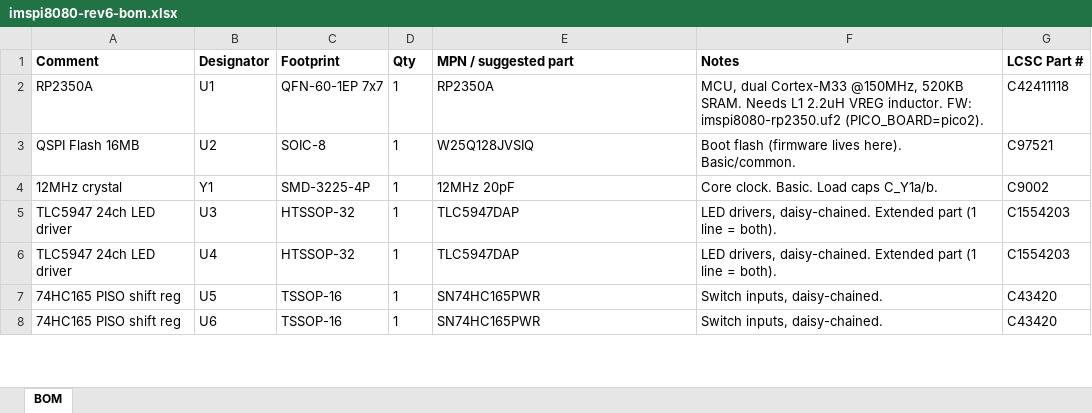
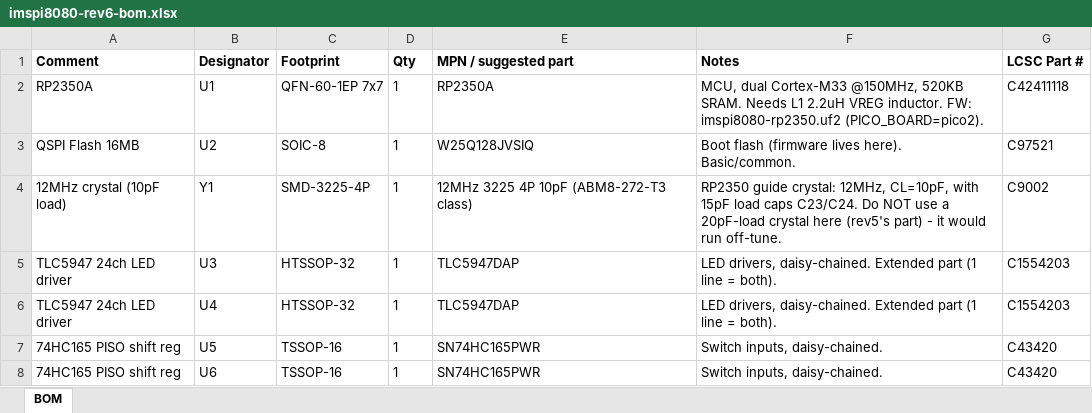
Before and after one commit to sean-galloway/RaspberyPi-IMSAI-8080, an Excel workbook: hardware/fab-rev6/imspi8080-rev6-bom.xlsx, sheet BOM, drawn as a sheet; only a part is shown; values as stored, in another font and other column widths than the file's, no borders; the diff names each change by its address in the sheet, - before the commit and + after, or states it on an @@ line.

Commit message:
fab(rev6): guide-compliant crystal spec (10pF CL) + L1 orientation note
JLCPCB flagged crystal + polarised inductor vs the RP2350 design guide:
- Y1 = 12MHz 3225 CL=10pF (ABM8-272-T3 class) w/ the 15pF caps - rev5's
  20pF-load crystal would run off-tune with 15pF caps. BOM-only change.
- L1: RP2350 SMPS inductor is polarity-sensitive (guide Figure); pick a
  marked part, order remark 'dot toward U1'. Board uses no ADC -> low
  practical risk, but documented for the assembler.

```diff
--- a/hardware/fab-rev6/imspi8080-rev6-bom.xlsx (sheet BOM)
+++ b/hardware/fab-rev6/imspi8080-rev6-bom.xlsx (sheet BOM)
-A4 (Comment): 12MHz crystal
+A4 (Comment): 12MHz crystal (10pF load)
-E4 (MPN / suggested part): 12MHz 20pF
+E4 (MPN / suggested part): 12MHz 3225 4P 10pF (ABM8-272-T3 class)
-F4 (Notes): Core clock. Basic. Load caps C_Y1a/b.
+F4 (Notes): RP2350 guide crystal: 12MHz, CL=10pF, with 15pF load caps C23/C24. Do NOT use a 20pF-load crystal here (rev5's part) - it would run off-tune.
```
Also changed, not shown: 3 other files.
